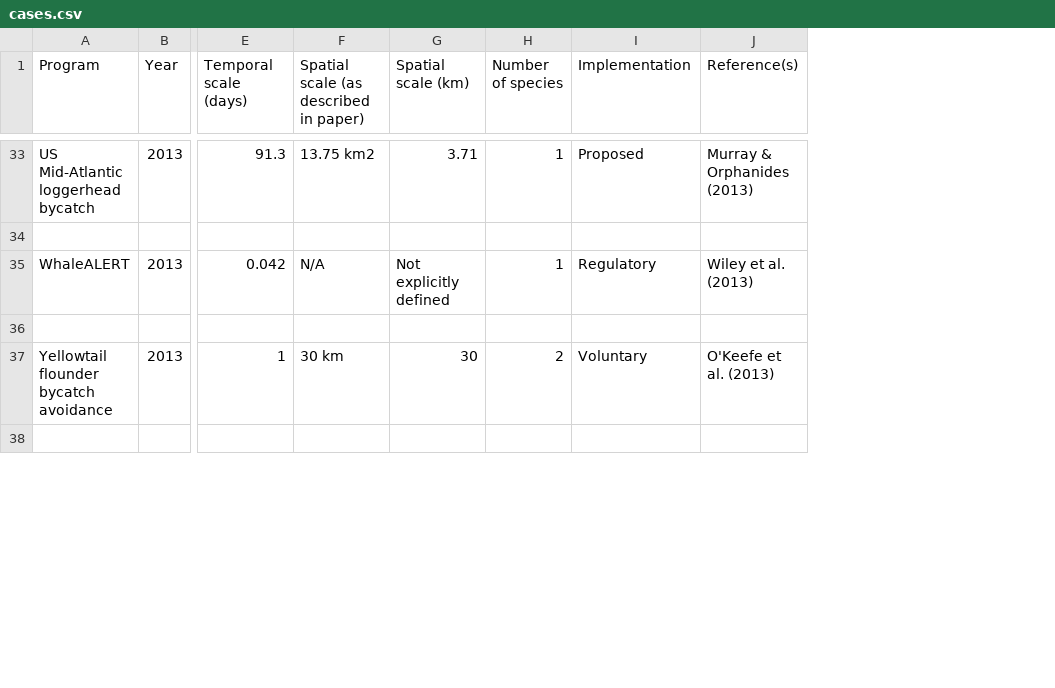
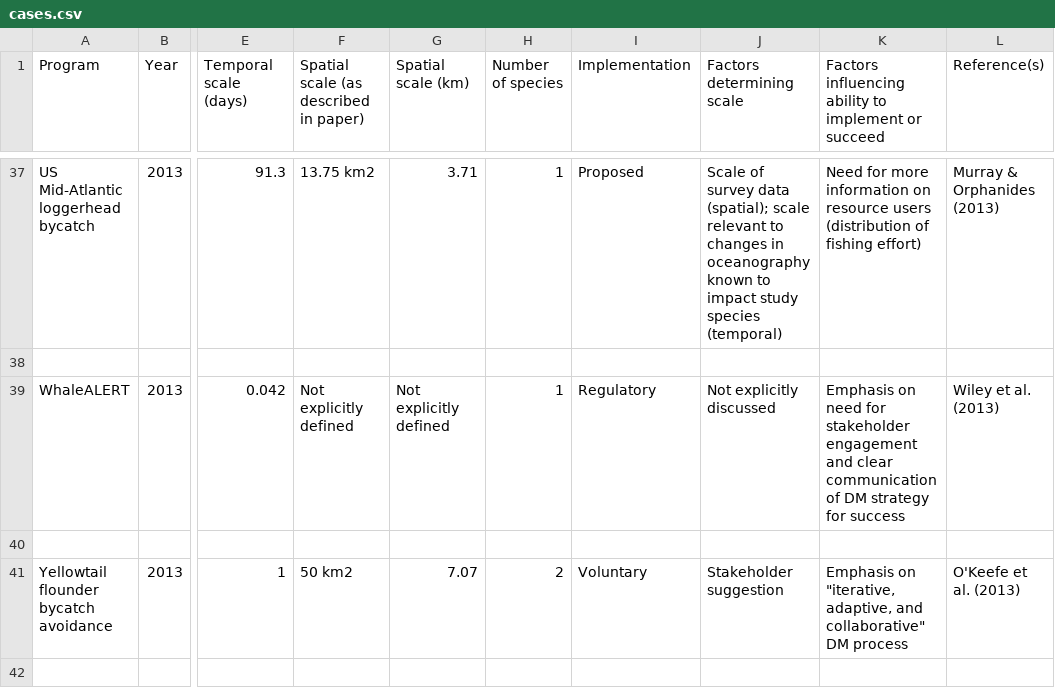
Before and after one commit to milliechapman/dynamic-management-review, a CSV file: data/cases.csv, drawn as a sheet; only a part is shown, gaps mark what is left out; addresses are those after the commit; the diff covers the shown part only; the diff names each change by its address in the sheet, - before the commit and + after, or states it on an @@ line.

```diff
--- a/data/cases.csv
+++ b/data/cases.csv
+column J (Factors determining scale), rows 37-41: Scale of survey data (spatial); scale relevant to changes in oceanography known to impact study species (temporal) |  | Not explicitly discussed |  | Stakeholder suggestion
+column K, row 1: Factors influencing ability to implement or succeed; rows 37-41: Need for more information on resource users (distribution of fishing effort) |  | Emphasis on need for stakeholder engagement and clear communication of DM strategy for success |  | Emphasis on "iterative, adaptive, and collaborative" DM process
-F39: N/A
+F39: Not explicitly defined
-F41: 30 km
+F41: 50 km2
-G41 (Spatial scale (km)): 30
+G41 (Spatial scale (km)): 7.07
```
Also changed, not shown: 5 added rows, 1 removed row and 17 edited cells elsewhere in this file, 8 other files.
